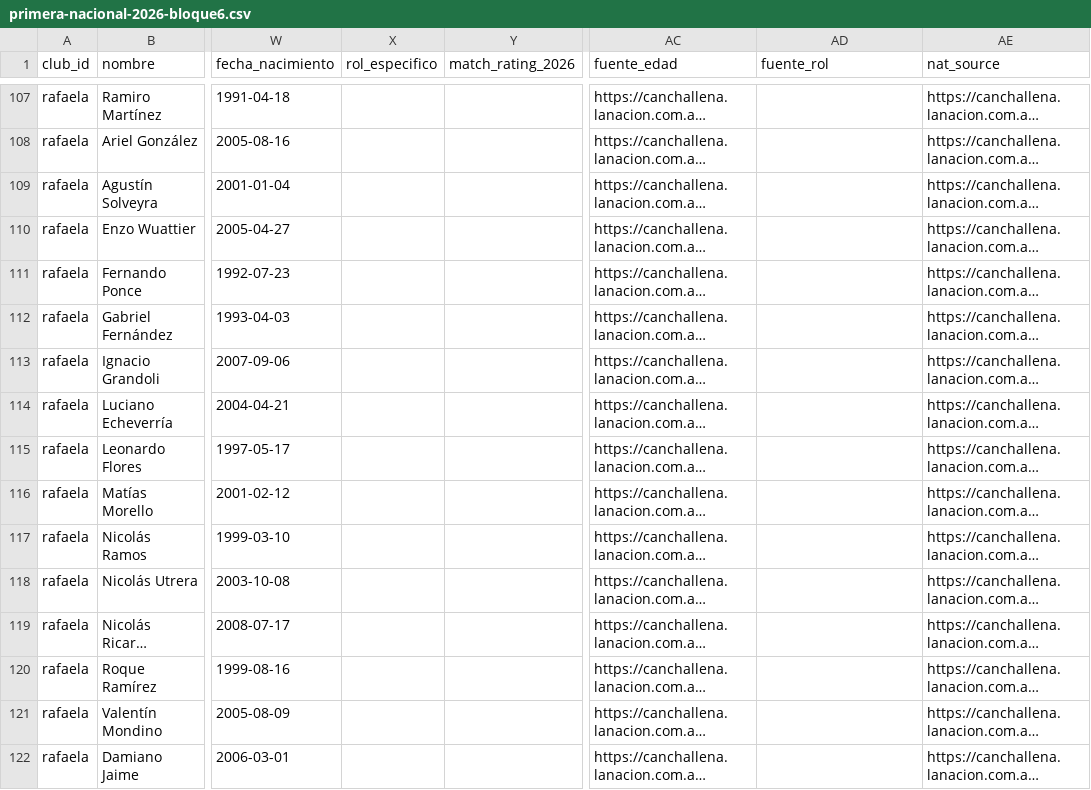
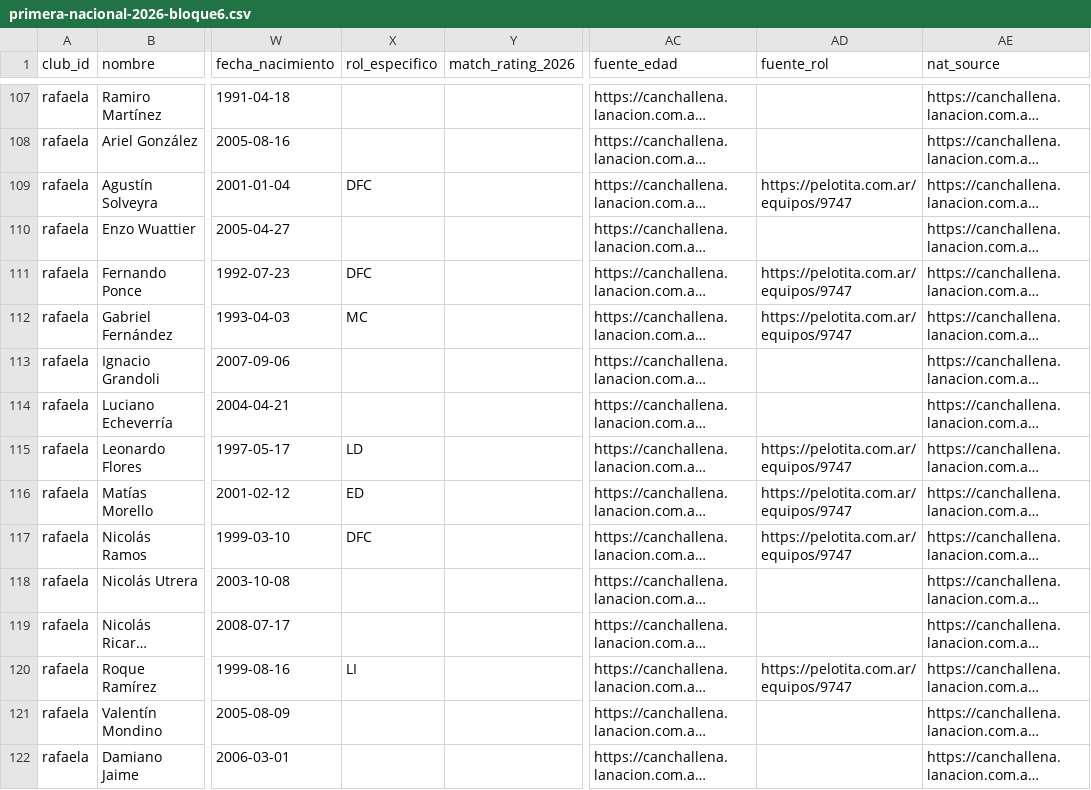
Before and after one commit to carp1901/liga-fc1, a CSV file: planteles/primera-nacional-2026-bloque6.csv, drawn as a sheet; only a part is shown, gaps mark what is left out; long unchanged cells end in …; the diff covers the shown part only; the diff names each change by its address in the sheet, - before the commit and + after, or states it on an @@ line.

```diff
--- a/planteles/primera-nacional-2026-bloque6.csv
+++ b/planteles/primera-nacional-2026-bloque6.csv
-X109 (rol_especifico): (empty)
+X109 (rol_especifico): DFC
-AD109 (fuente_rol): (empty)
+AD109 (fuente_rol): https://pelotita.com.ar/equipos/9747
-X111 (rol_especifico): (empty)
+X111 (rol_especifico): DFC
-AD111:AD112 (fuente_rol): (empty)
+AD111:AD112 (fuente_rol): https://pelotita.com.ar/equipos/9747
-X112 (rol_especifico): (empty)
+X112 (rol_especifico): MC
-X115 (rol_especifico): (empty)
+X115 (rol_especifico): LD
-AD115:AD117 (fuente_rol): (empty)
+AD115:AD117 (fuente_rol): https://pelotita.com.ar/equipos/9747
-X116 (rol_especifico): (empty)
+X116 (rol_especifico): ED
-X117 (rol_especifico): (empty)
+X117 (rol_especifico): DFC
-X120 (rol_especifico): (empty)
+X120 (rol_especifico): LI
-AD120 (fuente_rol): (empty)
+AD120 (fuente_rol): https://pelotita.com.ar/equipos/9747
```
Also changed, not shown: 172 edited cells elsewhere in this file.
